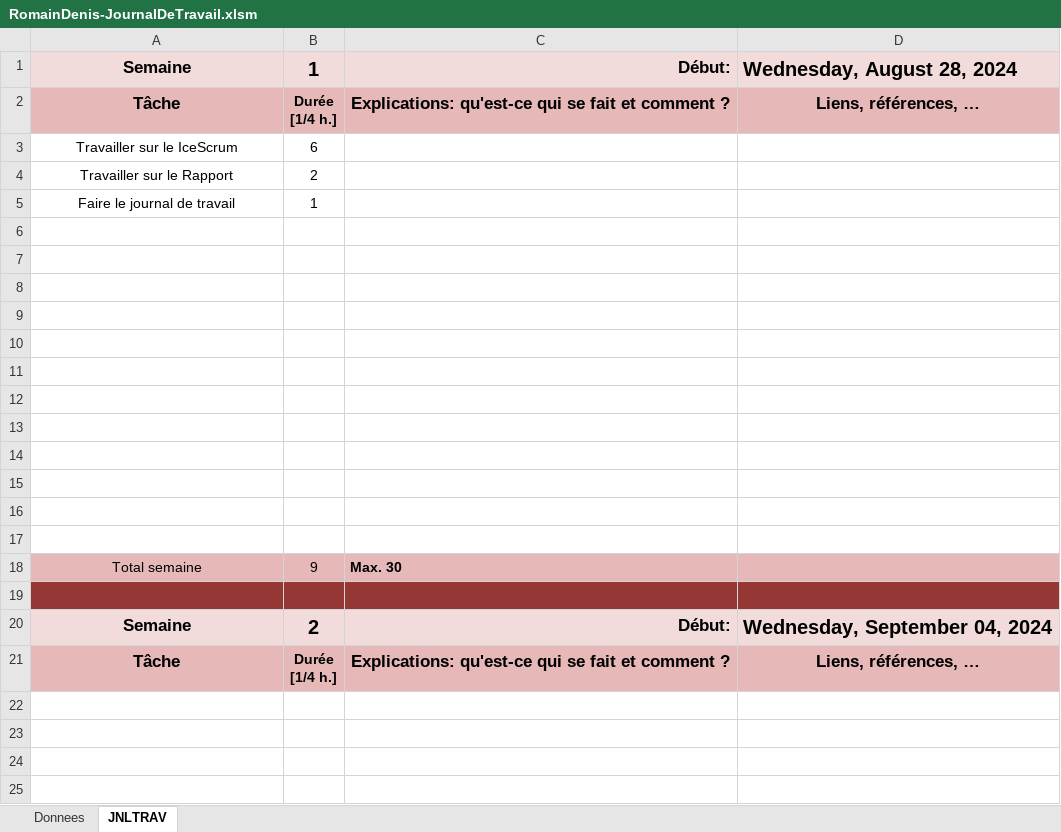
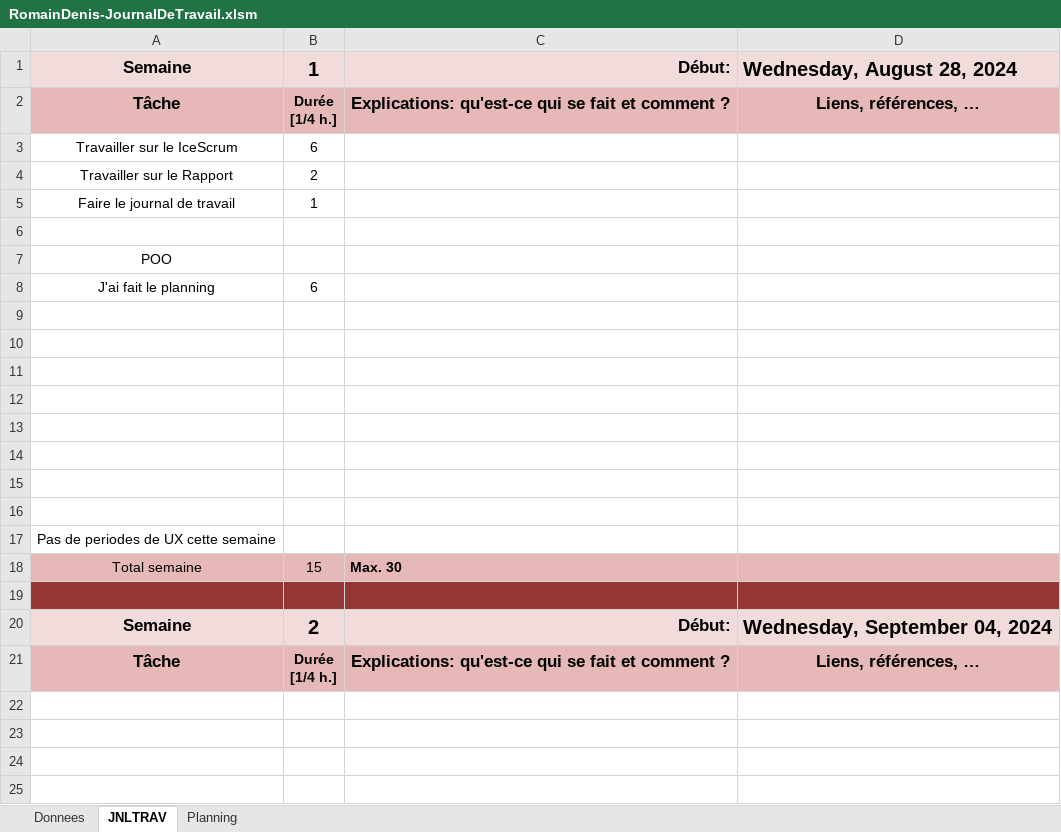
Before and after one commit to romaindenis1/SHOOTMEUP, an Excel workbook: RomainDenis-JournalDeTravail.xlsm, sheet JNLTRAV, drawn as a sheet; only a part is shown; values as stored, in another font and other column widths than the file's, no borders; charts and pictures not drawn; removed rows and columns are numbered as before the commit, all else as after; the diff names each change by its address in the sheet, - before the commit and + after, or states it on an @@ line.

Commit message:
Commit Planning

```diff
--- a/RomainDenis-JournalDeTravail.xlsm (sheet JNLTRAV)
+++ b/RomainDenis-JournalDeTravail.xlsm (sheet JNLTRAV)
+sheet tab: Planning
+row 7: POO
+row 8: J'ai fait le planning | 6
-A17: (empty)
+A17: Pas de periodes de UX cette semaine
-row 16: (empty)
-row 17: (empty)
-B18: 9
+B18: 15
```
Also changed, not shown: charts or pictures.
